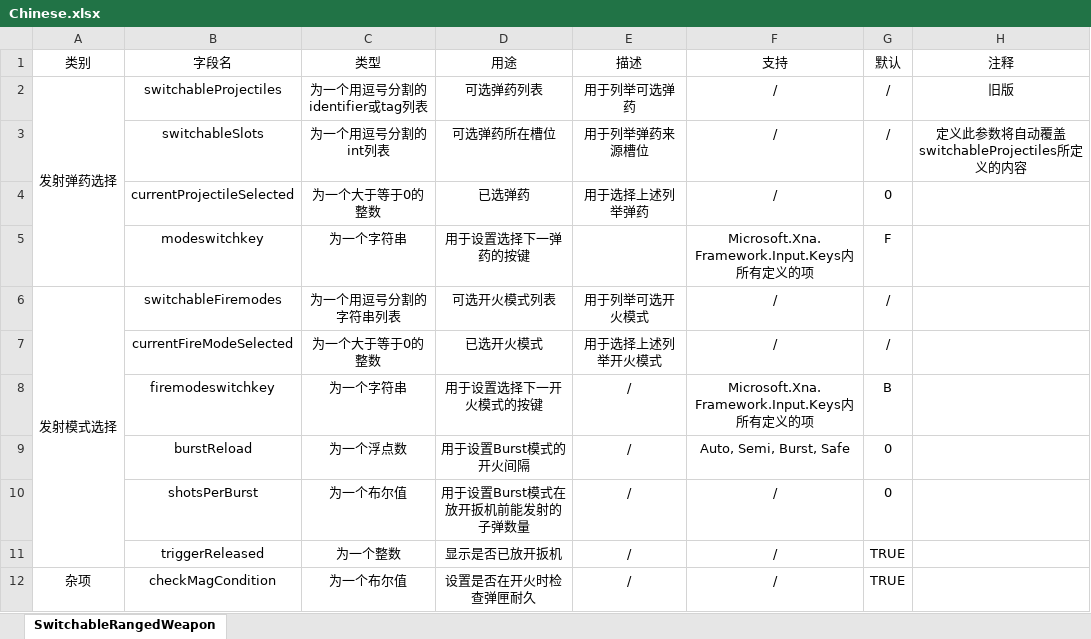
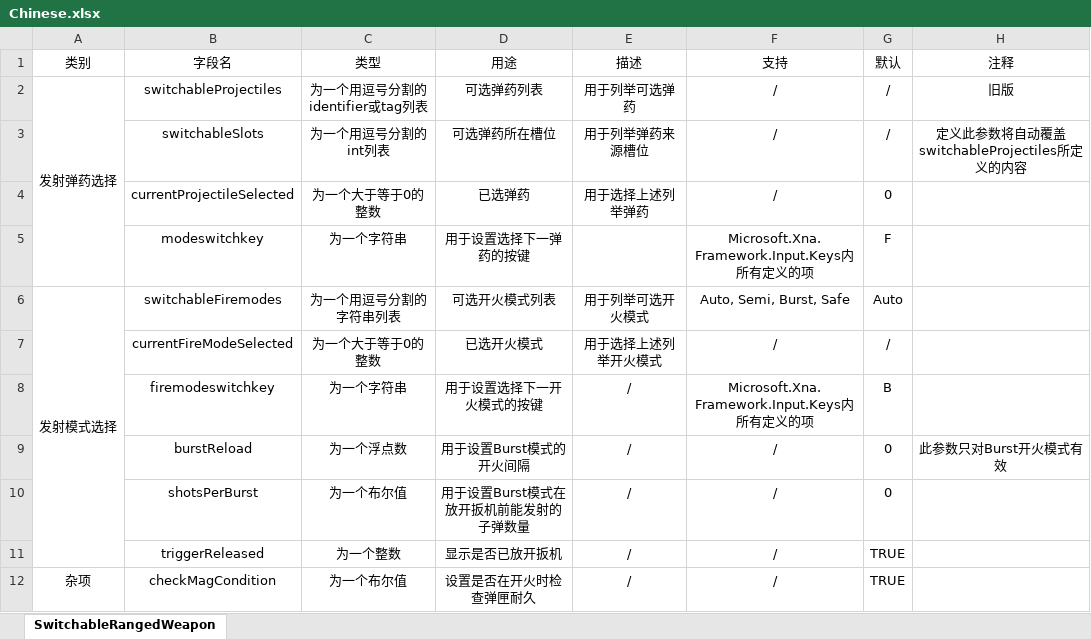
Before and after one commit to NotAlwaysTrue/Vanilla-Components-Expanded, an Excel workbook: Chinese.xlsx, sheet SwitchableRangedWeapon, drawn as a sheet; values as stored, in another font and other column widths than the file's, no borders; the diff names each change by its address in the sheet, - before the commit and + after, or states it on an @@ line.

```diff
--- a/Chinese.xlsx (sheet SwitchableRangedWeapon)
+++ b/Chinese.xlsx (sheet SwitchableRangedWeapon)
-F6 (支持): /
+F6 (支持): Auto, Semi, Burst, Safe
-G6 (默认): /
+G6 (默认): Auto
-F9 (支持): Auto, Semi, Burst, Safe
+F9 (支持): /
-H9 (注释): (empty)
+H9 (注释): 此参数只对Burst开火模式有效
```
Also changed, not shown: English.xlsx.
